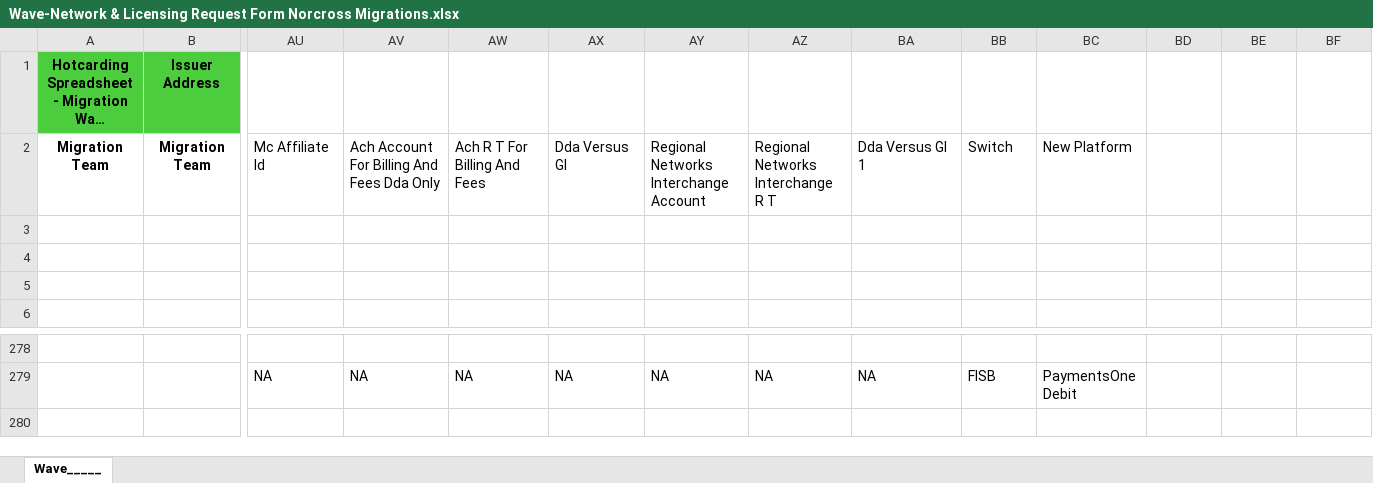
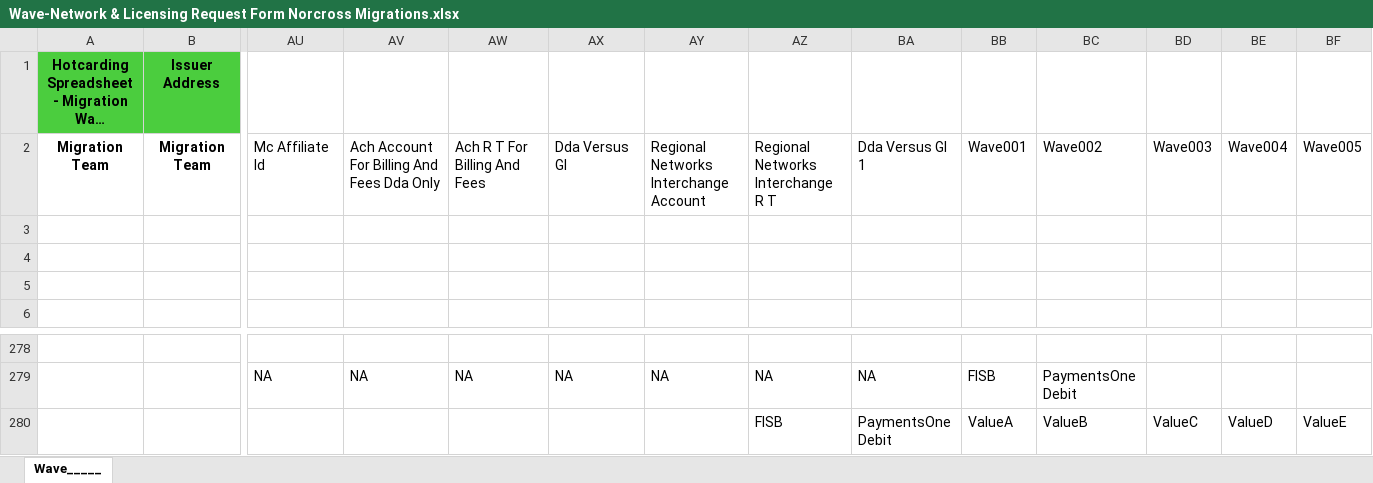
Before and after one commit to Theoder13/aava, an Excel workbook: python/Wave-Network & Licensing Request Form Norcross Migrations.xlsx, sheet Wave_____, drawn as a sheet; only a part is shown, gaps mark what is left out; long unchanged cells end in …; values as stored, in another font and other column widths than the file's, no borders; conditional formats not drawn; rows hold the shown columns only; the diff names each change by its address in the sheet, - before the commit and + after, or states it on an @@ line.

Commit message:
Updated Excel file with new data from Agent-2 output

```diff
--- a/python/Wave-Network & Licensing Request Form Norcross Migrations.xlsx (sheet Wave_____)
+++ b/python/Wave-Network & Licensing Request Form Norcross Migrations.xlsx (sheet Wave_____)
-BB2: Switch
+BB2: Wave001
-BC2: New Platform
+BC2: Wave002
-BD2: (empty)
+BD2: Wave003
-BE2: (empty)
+BE2: Wave004
-BF2: (empty)
+BF2: Wave005
+row 280:  |  |  |  |  |  |  | FISB | PaymentsOne Debit | ValueA | ValueB | ValueC | ValueD | ValueE
```
